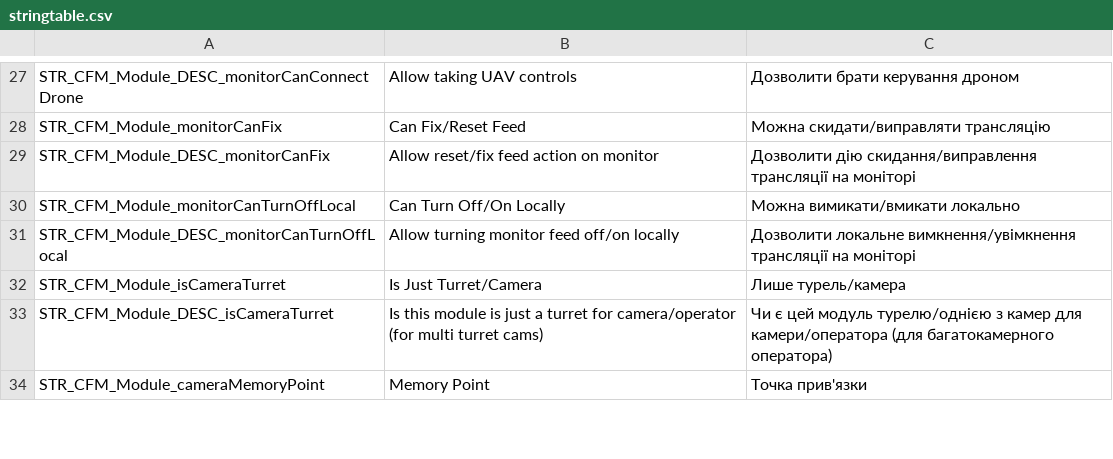
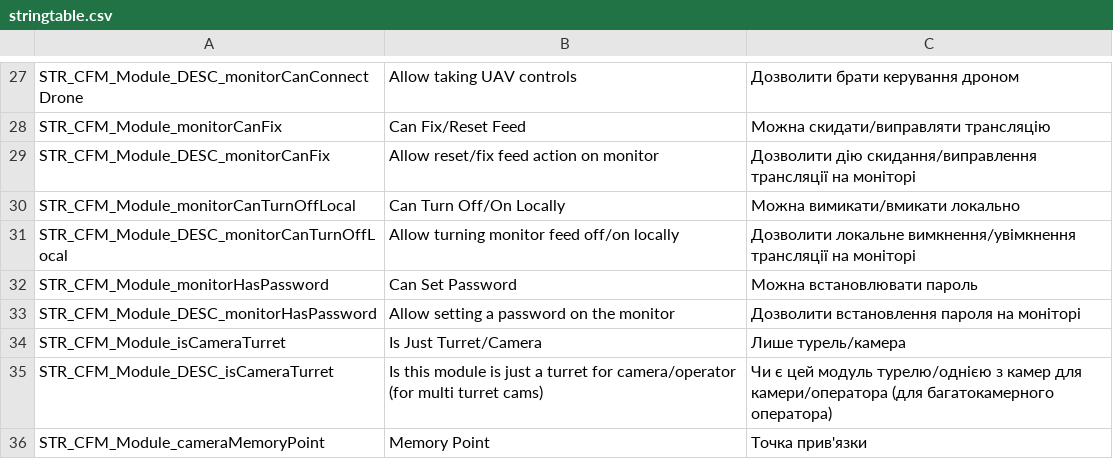
Before and after one commit to VaZaR00/arma3-cfm-system, a CSV file: CFM_MODULES/stringtable.csv, drawn as a sheet; only a part is shown, gaps mark what is left out.

```diff
--- a/CFM_MODULES/stringtable.csv
+++ b/CFM_MODULES/stringtable.csv
@@ -31,2 +31,4 @@ STR_CFM_Module_monitorCanTurnOffLocal, "Can Turn Off/On Locally", "Можна в
 STR_CFM_Module_DESC_monitorCanTurnOffLocal, "Allow turning monitor feed off/on locally", "Дозволити локальне вимкнення/увімкнення трансляції на моніторі"
+STR_CFM_Module_monitorHasPassword, "Can Set Password", "Можна встановлювати пароль"
+STR_CFM_Module_DESC_monitorHasPassword, "Allow setting a password on the monitor", "Дозволити встановлення пароля на моніторі"
 STR_CFM_Module_isCameraTurret, "Is Just Turret/Camera", "Лише турель/камера"
```
Also changed, not shown: CFM/stringtable.csv, 13 other files.
